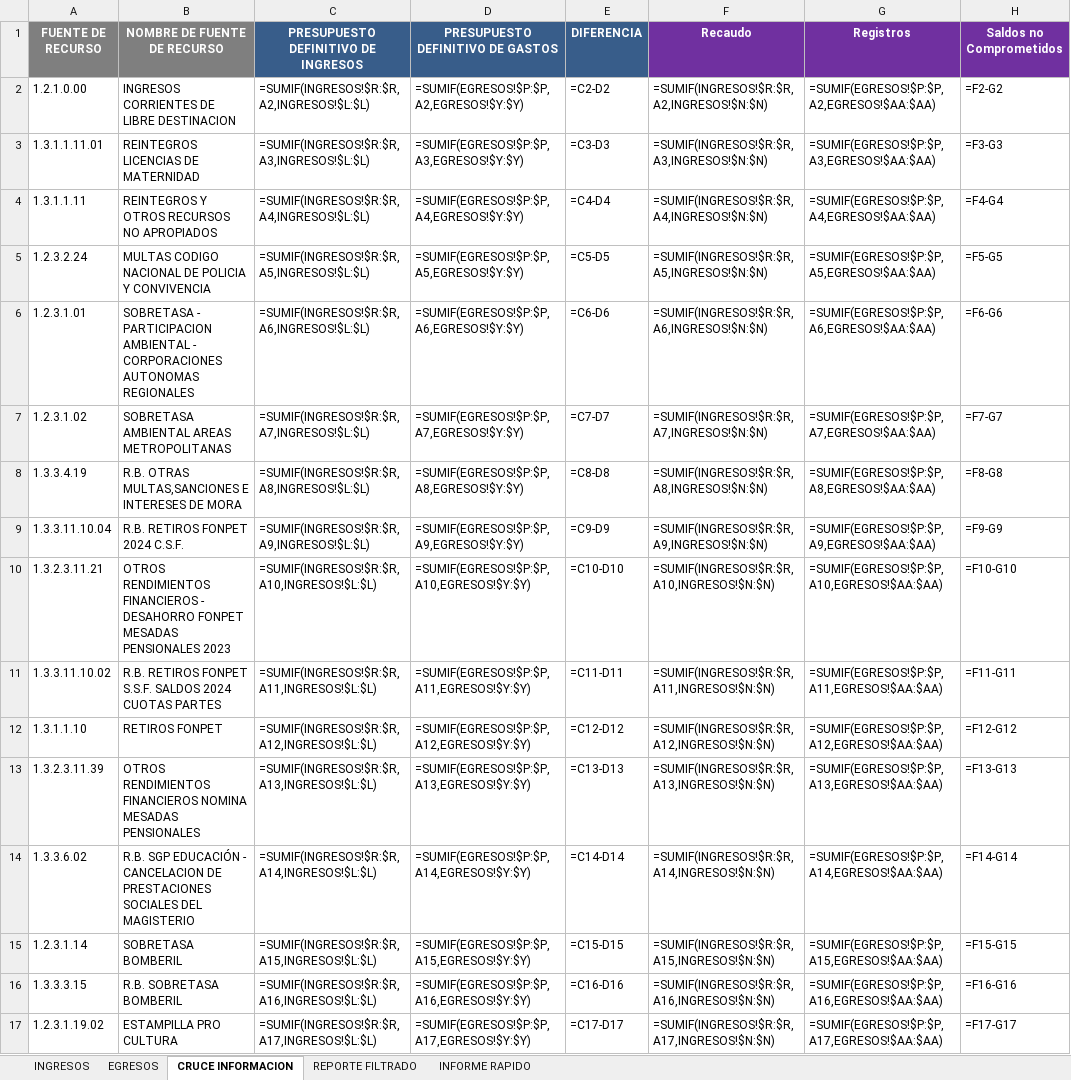
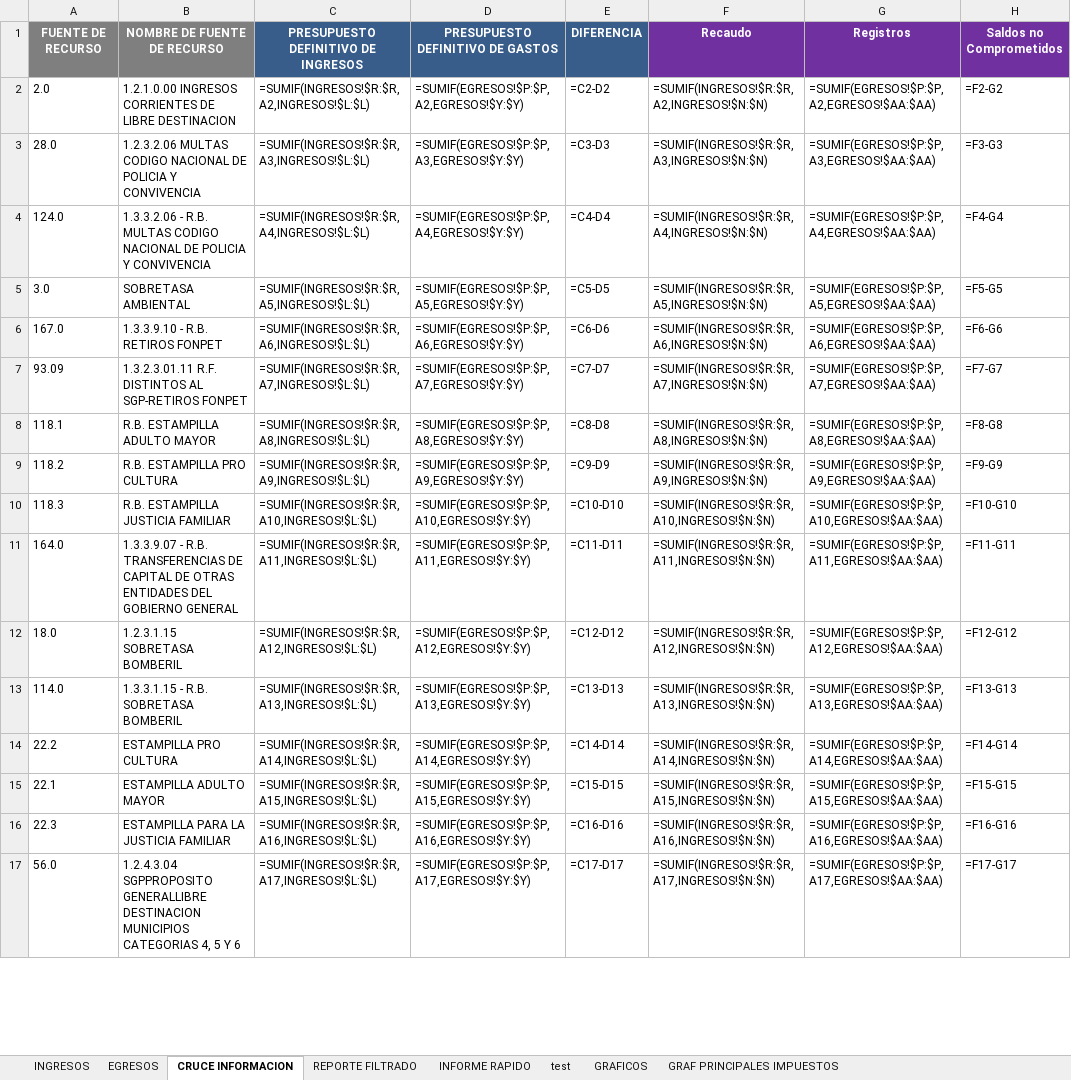
Before and after one commit to DiegoMunoz150/cruce-presupuestal, an Excel workbook: outputs/CRUCE_FINAL.xlsx, sheet CRUCE INFORMACION, drawn as a sheet; only a part is shown; values as stored, in another font and other column widths than the file's, no borders; formulas without a stored value are shown as written; conditional formats not drawn; the diff covers the shown part only; the diff names each change by its address in the sheet, - before the commit and + after, or states it on an @@ line.

```diff
--- a/outputs/CRUCE_FINAL.xlsx (sheet CRUCE INFORMACION)
+++ b/outputs/CRUCE_FINAL.xlsx (sheet CRUCE INFORMACION)
+sheet tab: test
+sheet tab: GRAFICOS
+sheet tab: GRAF PRINCIPALES IMPUESTOS
-A2 (FUENTE DE RECURSO): 1.2.1.0.00
+A2 (FUENTE DE RECURSO): 2.0
-B2 (NOMBRE DE FUENTE DE RECURSO): INGRESOS CORRIENTES…
+B2 (NOMBRE DE FUENTE DE RECURSO): 1.2.1.0.00 INGRESOS CORRIENTES…
-A3 (FUENTE DE RECURSO): 1.3.1.1.11.01
+A3 (FUENTE DE RECURSO): 28.0
-B3 (NOMBRE DE FUENTE DE RECURSO): REINTEGROS LICENCIAS DE MATERNIDAD
+B3 (NOMBRE DE FUENTE DE RECURSO): 1.2.3.2.06 MULTAS CODIGO NACIONAL DE POLICIA Y CONVIVENCIA
-A4 (FUENTE DE RECURSO): 1.3.1.1.11
+A4 (FUENTE DE RECURSO): 124.0
-B4 (NOMBRE DE FUENTE DE RECURSO): REINTEGROS Y OTROS RECURSOS NO APROPIADOS
+B4 (NOMBRE DE FUENTE DE RECURSO): 1.3.3.2.06 - R.B. MULTAS CODIGO NACIONAL DE POLICIA Y CONVIVENCIA
-A5 (FUENTE DE RECURSO): 1.2.3.2.24
+A5 (FUENTE DE RECURSO): 3.0
-B5 (NOMBRE DE FUENTE DE RECURSO): MULTAS CODIGO NACIONAL DE POLICIA Y CONVIVENCIA
+B5 (NOMBRE DE FUENTE DE RECURSO): SOBRETASA AMBIENTAL
-A6 (FUENTE DE RECURSO): 1.2.3.1.01
+A6 (FUENTE DE RECURSO): 167.0
-B6 (NOMBRE DE FUENTE DE RECURSO): SOBRETASA - PARTICIPACION AMBIENTAL - CORPORACIONES AUTONOMAS REGIONALES
+B6 (NOMBRE DE FUENTE DE RECURSO): 1.3.3.9.10 - R.B. RETIROS FONPET
-A7 (FUENTE DE RECURSO): 1.2.3.1.02
+A7 (FUENTE DE RECURSO): 93.09
-B7 (NOMBRE DE FUENTE DE RECURSO): SOBRETASA AMBIENTAL AREAS METROPOLITANAS
+B7 (NOMBRE DE FUENTE DE RECURSO): 1.3.2.3.01.11 R.F. DISTINTOS AL SGP-RETIROS FONPET
-A8 (FUENTE DE RECURSO): 1.3.3.4.19
+A8 (FUENTE DE RECURSO): 118.1
-B8 (NOMBRE DE FUENTE DE RECURSO): R.B. OTRAS MULTAS,SANCIONES E INTERESES DE MORA
+B8 (NOMBRE DE FUENTE DE RECURSO): R.B. ESTAMPILLA ADULTO MAYOR
-A9 (FUENTE DE RECURSO): 1.3.3.11.10.04
+A9 (FUENTE DE RECURSO): 118.2
-B9 (NOMBRE DE FUENTE DE RECURSO): R.B. RETIROS FONPET 2024 C.S.F.
+B9 (NOMBRE DE FUENTE DE RECURSO): R.B. ESTAMPILLA PRO CULTURA
-A10 (FUENTE DE RECURSO): 1.3.2.3.11.21
+A10 (FUENTE DE RECURSO): 118.3
-B10 (NOMBRE DE FUENTE DE RECURSO): OTROS RENDIMIENTOS FINANCIEROS - DESAHORRO FONPET MESADAS PENSIONALES 2023
+B10 (NOMBRE DE FUENTE DE RECURSO): R.B. ESTAMPILLA JUSTICIA FAMILIAR
-A11 (FUENTE DE RECURSO): 1.3.3.11.10.02
+A11 (FUENTE DE RECURSO): 164.0
-B11 (NOMBRE DE FUENTE DE RECURSO): R.B. RETIROS FONPET S.S.F. SALDOS 2024 CUOTAS PARTES
+B11 (NOMBRE DE FUENTE DE RECURSO): 1.3.3.9.07 - R.B. TRANSFERENCIAS DE CAPITAL DE OTRAS ENTIDADES DEL GOBIERNO GENERAL
-A12 (FUENTE DE RECURSO): 1.3.1.1.10
+A12 (FUENTE DE RECURSO): 18.0
-B12 (NOMBRE DE FUENTE DE RECURSO): RETIROS FONPET
+B12 (NOMBRE DE FUENTE DE RECURSO): 1.2.3.1.15 SOBRETASA BOMBERIL
-A13 (FUENTE DE RECURSO): 1.3.2.3.11.39
+A13 (FUENTE DE RECURSO): 114.0
-B13 (NOMBRE DE FUENTE DE RECURSO): OTROS RENDIMIENTOS FINANCIEROS NOMINA MESADAS PENSIONALES
+B13 (NOMBRE DE FUENTE DE RECURSO): 1.3.3.1.15 - R.B. SOBRETASA BOMBERIL
-A14 (FUENTE DE RECURSO): 1.3.3.6.02
+A14 (FUENTE DE RECURSO): 22.2
-B14 (NOMBRE DE FUENTE DE RECURSO): R.B. SGP EDUCACIÓN - CANCELACION DE PRESTACIONES SOCIALES DEL MAGISTERIO
+B14 (NOMBRE DE FUENTE DE RECURSO): ESTAMPILLA PRO CULTURA
-A15 (FUENTE DE RECURSO): 1.2.3.1.14
+A15 (FUENTE DE RECURSO): 22.1
-B15 (NOMBRE DE FUENTE DE RECURSO): SOBRETASA BOMBERIL
+B15 (NOMBRE DE FUENTE DE RECURSO): ESTAMPILLA ADULTO MAYOR
-A16 (FUENTE DE RECURSO): 1.3.3.3.15
+A16 (FUENTE DE RECURSO): 22.3
-B16 (NOMBRE DE FUENTE DE RECURSO): R.B. SOBRETASA BOMBERIL
+B16 (NOMBRE DE FUENTE DE RECURSO): ESTAMPILLA PARA LA JUSTICIA FAMILIAR
-A17 (FUENTE DE RECURSO): 1.2.3.1.19.02
+A17 (FUENTE DE RECURSO): 56.0
-B17 (NOMBRE DE FUENTE DE RECURSO): ESTAMPILLA PRO CULTURA
+B17 (NOMBRE DE FUENTE DE RECURSO): 1.2.4.3.04 SGPPROPOSITO GENERALLIBRE DESTINACION MUNICIPIOS CATEGORIAS 4, 5 Y 6
```
Also changed, not shown: other rows of this sheet, sheet EGRESOS, charts or pictures, uploads/egresos.xlsx, 1 other file.
